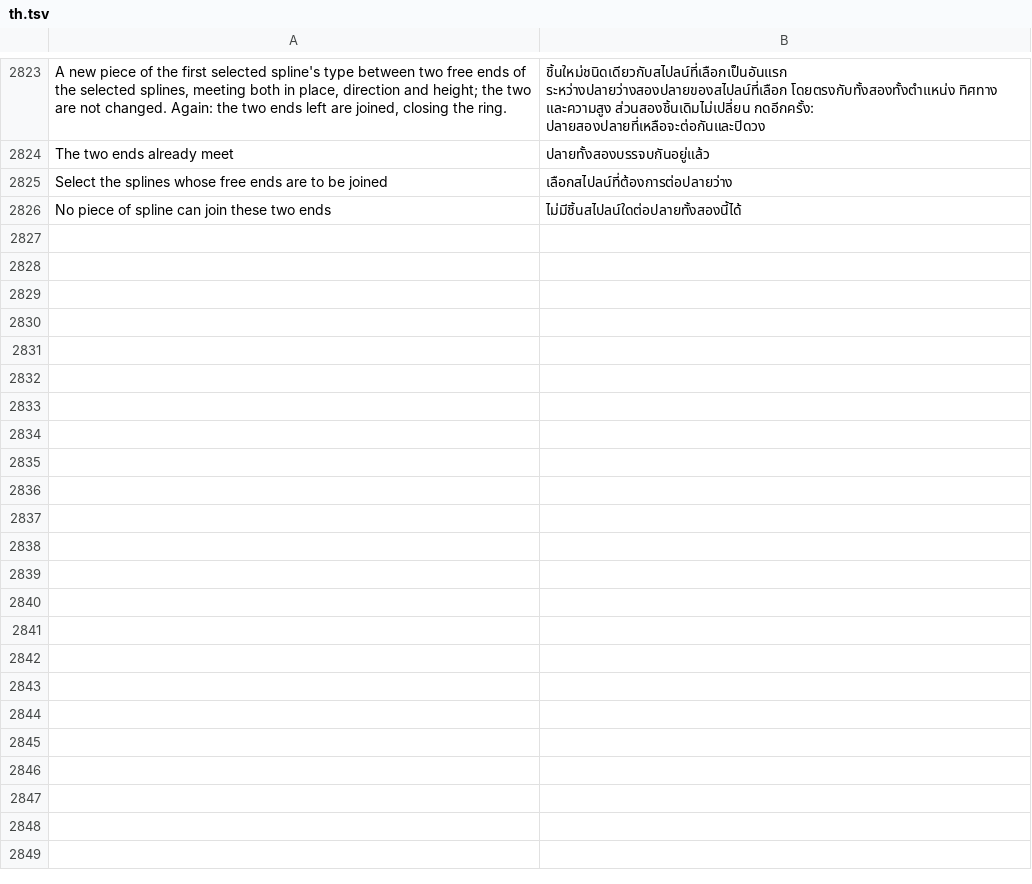
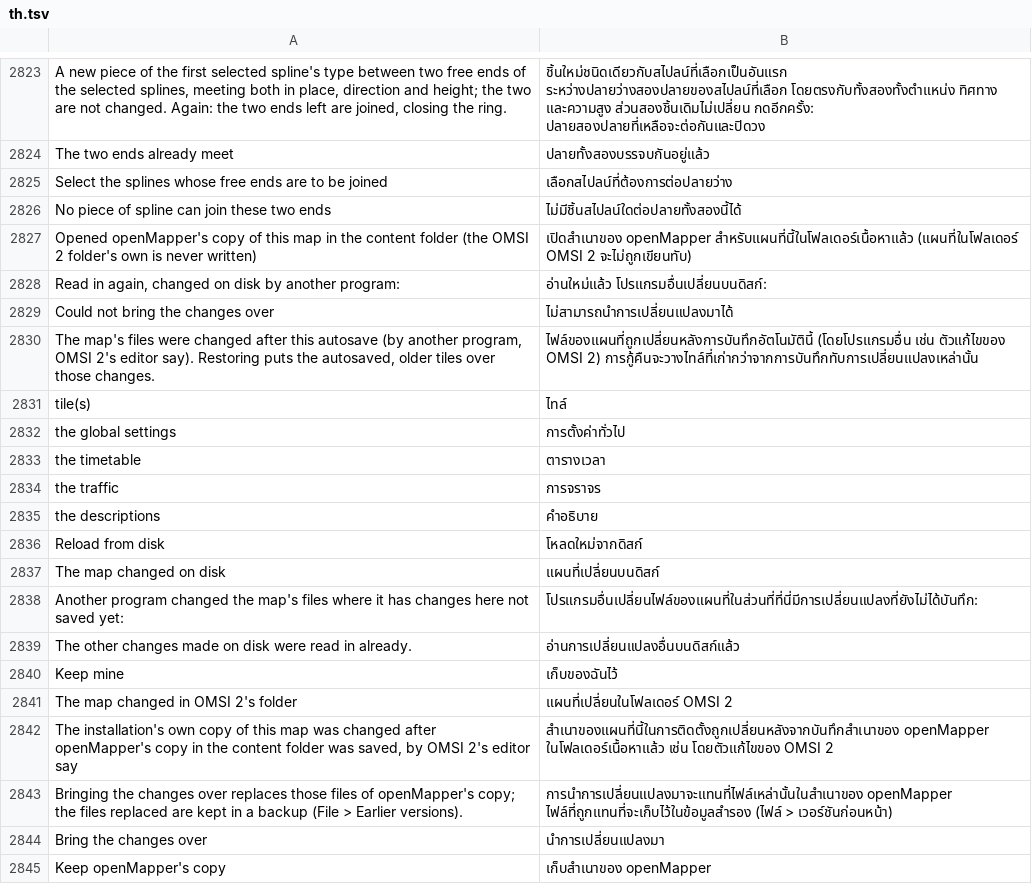
Before and after one commit to openOMSI-org/openMapper, a TSV file: locales/th.tsv, drawn as a sheet; only a part is shown, gaps mark what is left out.

```diff
--- a/locales/th.tsv
+++ b/locales/th.tsv
@@ -2826 +2826,20 @@ Select the splines whose free ends are to be joined	เลือกสไปล
 No piece of spline can join these two ends	ไม่มีชิ้นสไปลน์ใดต่อปลายทั้งสองนี้ได้
+Opened openMapper's copy of this map in the content folder (the OMSI 2 folder's own is never written)	เปิดสำเนาของ openMapper สำหรับแผนที่นี้ในโฟลเดอร์เนื้อหาแล้ว (แผนที่ในโฟลเดอร์ OMSI 2 จะไม่ถูกเขียนทับ)
+Read in again, changed on disk by another program:	อ่านใหม่แล้ว โปรแกรมอื่นเปลี่ยนบนดิสก์:
+Could not bring the changes over	ไม่สามารถนำการเปลี่ยนแปลงมาได้
+The map's files were changed after this autosave (by another program, OMSI 2's editor say). Restoring puts the autosaved, older tiles over those changes.	ไฟล์ของแผนที่ถูกเปลี่ยนหลังการบันทึกอัตโนมัตินี้ (โดยโปรแกรมอื่น เช่น ตัวแก้ไขของ OMSI 2) การกู้คืนจะวางไทล์ที่เก่ากว่าจากการบันทึกทับการเปลี่ยนแปลงเหล่านั้น
+tile(s)	ไทล์
+the global settings	การตั้งค่าทั่วไป
+the timetable	ตารางเวลา
+the traffic	การจราจร
+the descriptions	คำอธิบาย
+Reload from disk	โหลดใหม่จากดิสก์
+The map changed on disk	แผนที่เปลี่ยนบนดิสก์
+Another program changed the map's files where it has changes here not saved yet:	โปรแกรมอื่นเปลี่ยนไฟล์ของแผนที่ในส่วนที่ที่นี่มีการเปลี่ยนแปลงที่ยังไม่ได้บันทึก:
+The other changes made on disk were read in already.	อ่านการเปลี่ยนแปลงอื่นบนดิสก์แล้ว
+Keep mine	เก็บของฉันไว้
+The map changed in OMSI 2's folder	แผนที่เปลี่ยนในโฟลเดอร์ OMSI 2
+The installation's own copy of this map was changed after openMapper's copy in the content folder was saved, by OMSI 2's editor say	สำเนาของแผนที่นี้ในการติดตั้งถูกเปลี่ยนหลังจากบันทึกสำเนาของ openMapper ในโฟลเดอร์เนื้อหาแล้ว เช่น โดยตัวแก้ไขของ OMSI 2
+Bringing the changes over replaces those files of openMapper's copy; the files replaced are kept in a backup (File > Earlier versions).	การนำการเปลี่ยนแปลงมาจะแทนที่ไฟล์เหล่านั้นในสำเนาของ openMapper ไฟล์ที่ถูกแทนที่จะเก็บไว้ในข้อมูลสำรอง (ไฟล์ > เวอร์ชันก่อนหน้า)
+Bring the changes over	นำการเปลี่ยนแปลงมา
+Keep openMapper's copy	เก็บสำเนาของ openMapper
```
Also changed, not shown: locales/be.tsv, locales/hi.tsv, 31 other files.
